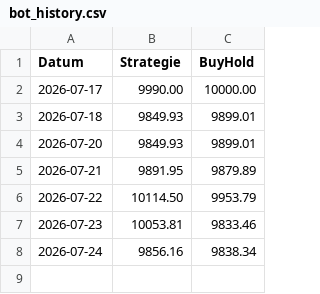
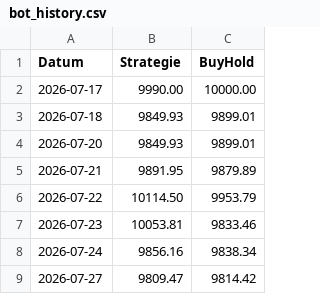
Before and after one commit to PatrickGerisch/NewsBot, a CSV file: bot_history.csv, drawn as a sheet.

```diff
--- a/bot_history.csv
+++ b/bot_history.csv
@@ -8 +8,2 @@ Datum,Strategie,BuyHold
 2026-07-24,9856.16,9838.34
+2026-07-27,9809.47,9814.42
```
Also changed, not shown: news_bot_alpaca_runs.csv, news_bot_features.csv, 17 other files.
